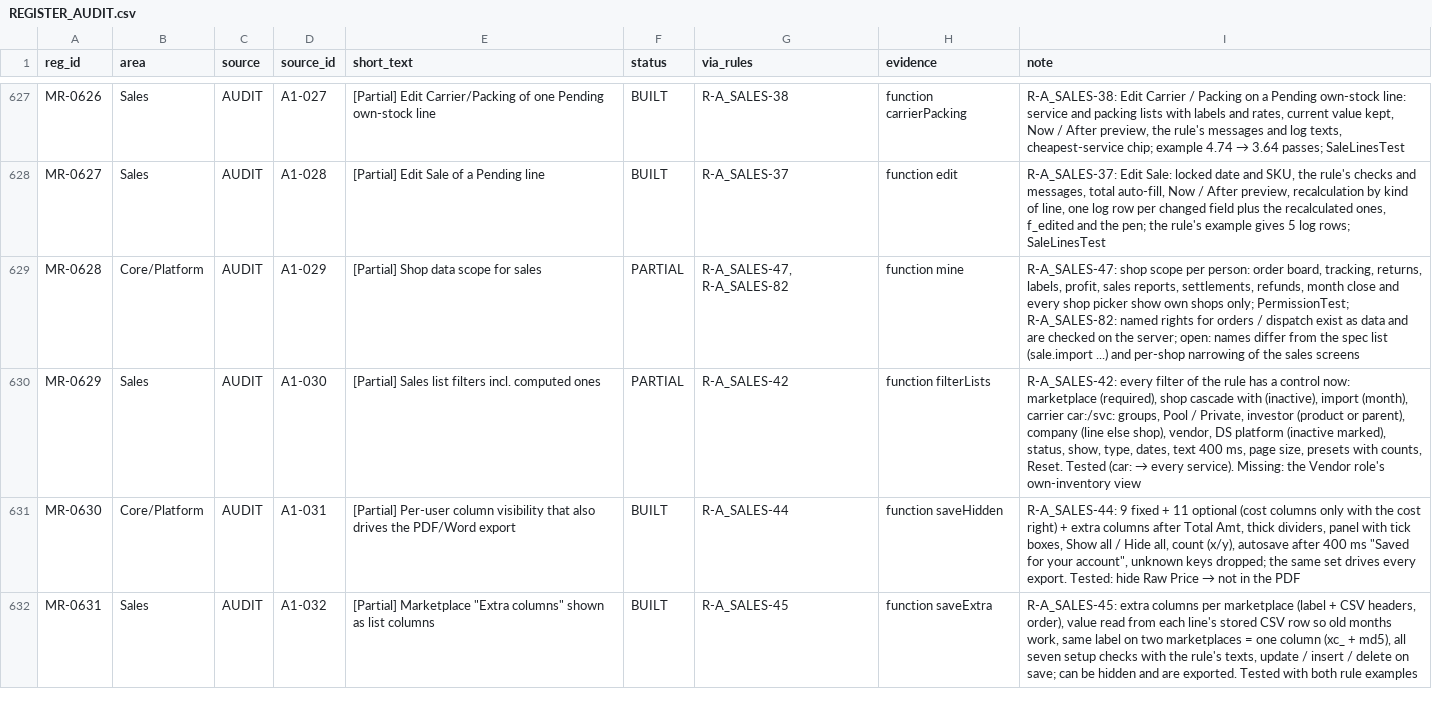
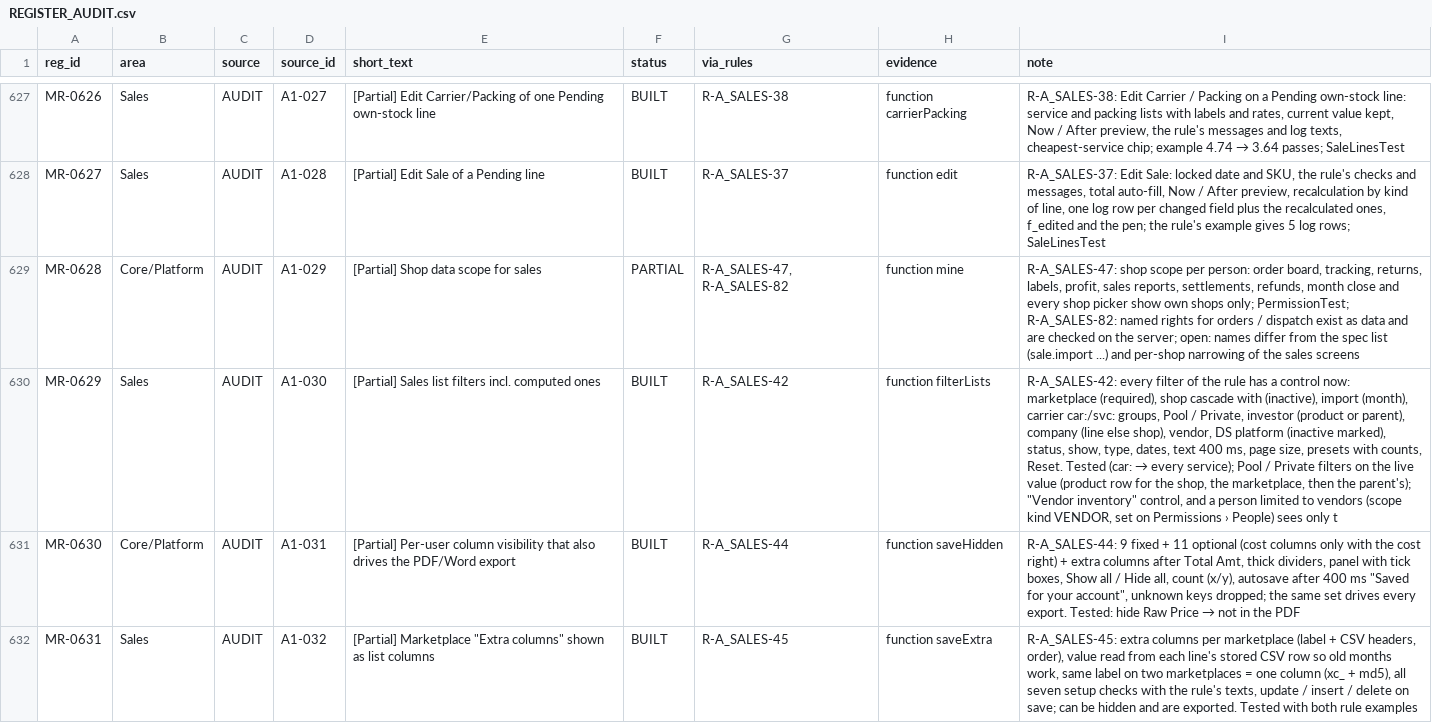
Before and after one commit to aemporio6/moreorderz, a CSV file: audit/REGISTER_AUDIT.csv, drawn as a sheet; only a part is shown, gaps mark what is left out; the diff covers the shown part only; the diff names each change by its address in the sheet, - before the commit and + after, or states it on an @@ line.

```diff
--- a/audit/REGISTER_AUDIT.csv
+++ b/audit/REGISTER_AUDIT.csv
-F630 (status): PARTIAL
+F630 (status): BUILT
-I630 (note): …→ every service). Missing: the Vendor role's own-inventory view
+I630 (note): …→ every service); Pool / Private filters on the live value (product row for the shop, the marketplace, then the parent's); "Vendor inventory" control, and a person limited to vendors (scope kind VENDOR, set on Permissions › People) sees only t
```
Also changed, not shown: 2 edited cells elsewhere in this file, 11 other files.
